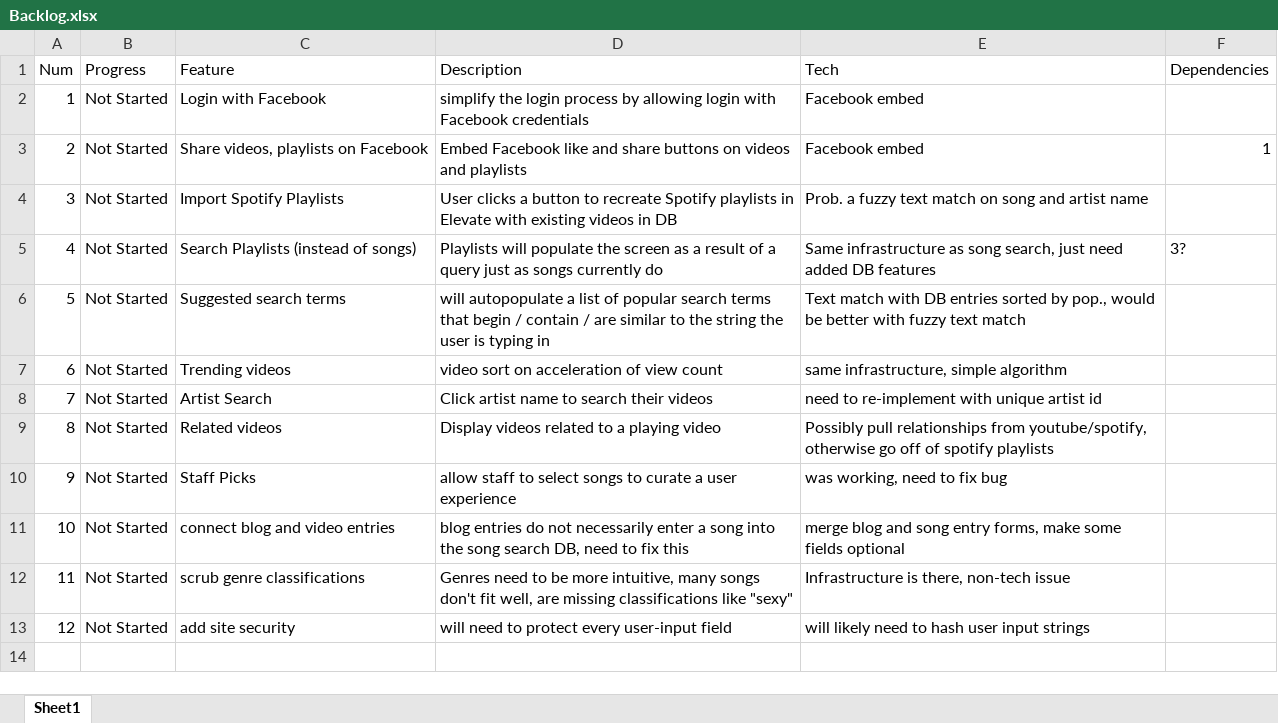
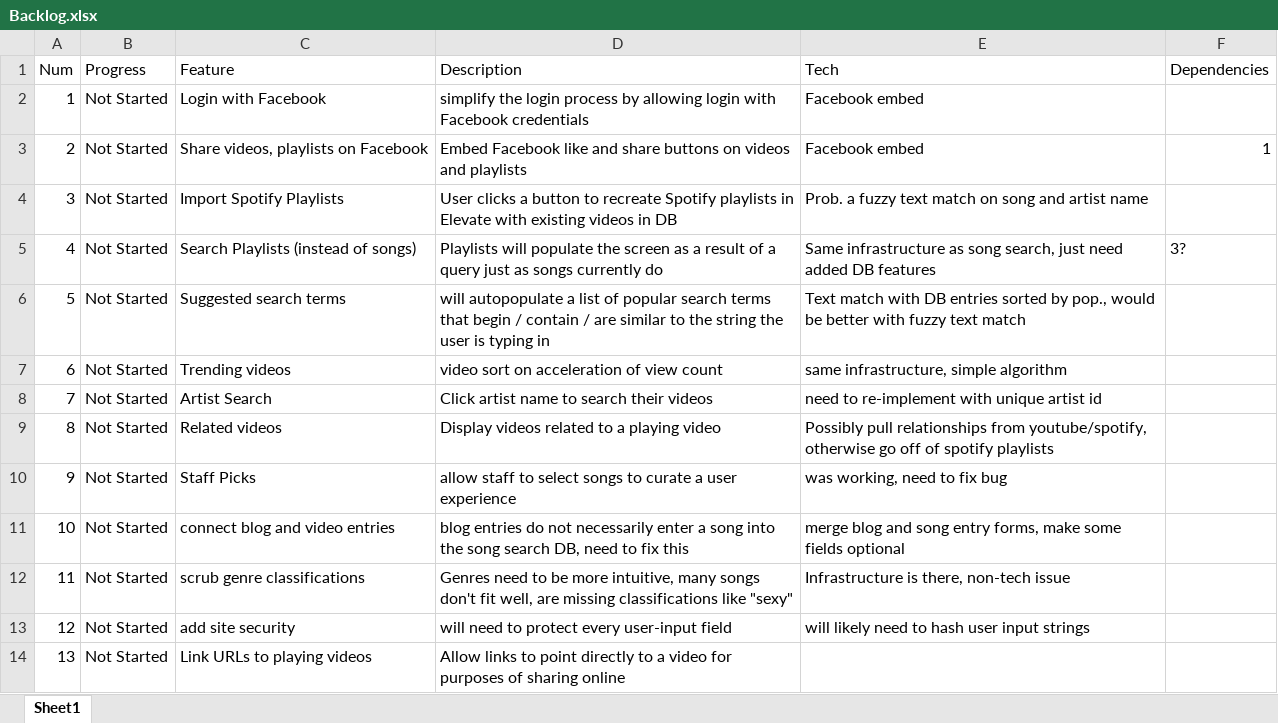
Before and after one commit to Bhengelhard/Elev8Tracks, an Excel workbook: Backlog.xlsx, sheet Sheet1, drawn as a sheet; values as stored, in another font and other column widths than the file's, no borders; the diff names each change by its address in the sheet, - before the commit and + after, or states it on an @@ line.

```diff
--- a/Backlog.xlsx (sheet Sheet1)
+++ b/Backlog.xlsx (sheet Sheet1)
+row 14: 13 | Not Started | Link URLs to playing videos | Allow links to point directly to a video for purposes of sharing online
```
Also changed, not shown: 8 other files.
